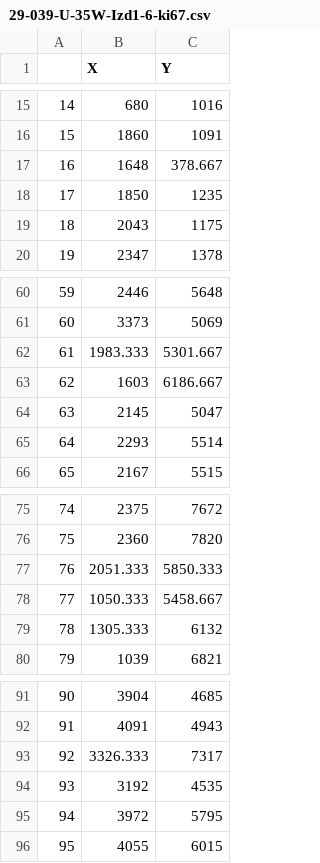
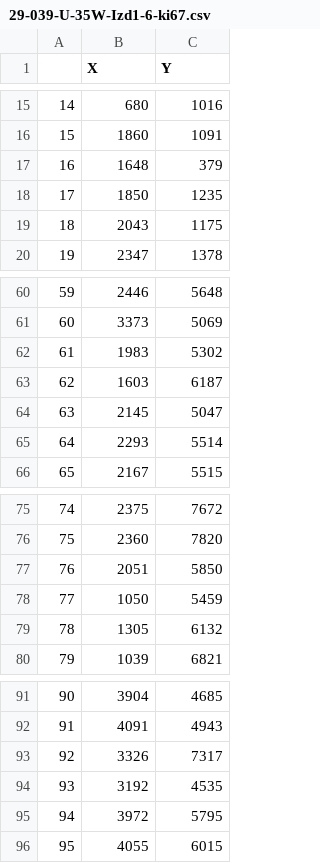
Before and after one commit to Borda/dataset-histology-landmarks, a CSV file: annotations/lung-lobes_1/user-PS_scale-100pc/29-039-U-35W-Izd1-6-ki67.csv, drawn as a sheet; only a part is shown, gaps mark what is left out.

Commit message:
fix PS annotation

```diff
--- a/annotations/lung-lobes_1/user-PS_scale-100pc/29-039-U-35W-Izd1-6-ki67.csv
+++ b/annotations/lung-lobes_1/user-PS_scale-100pc/29-039-U-35W-Izd1-6-ki67.csv
@@ -16,3 +16,3 @@
 15,1860,1091
-16,1648,378.667
+16,1648,379
 17,1850,1235
@@ -61,4 +61,4 @@
 60,3373,5069
-61,1983.333,5301.667
-62,1603,6186.667
+61,1983,5302
+62,1603,6187
 63,2145,5047
@@ -76,5 +76,5 @@
 75,2360,7820
-76,2051.333,5850.333
-77,1050.333,5458.667
-78,1305.333,6132
+76,2051,5850
+77,1050,5459
+78,1305,6132
 79,1039,6821
@@ -92,3 +92,3 @@
 91,4091,4943
-92,3326.333,7317
+92,3326,7317
 93,3192,4535
```
Also changed, not shown: annotations/lung-lobes_1/user-PS_scale-100pc/29-039-U-35W-Izd1-1-HE.csv, annotations/lung-lobes_1/user-PS_scale-100pc/29-039-U-35W-Izd1-2-cd31.csv, 2 other files.
